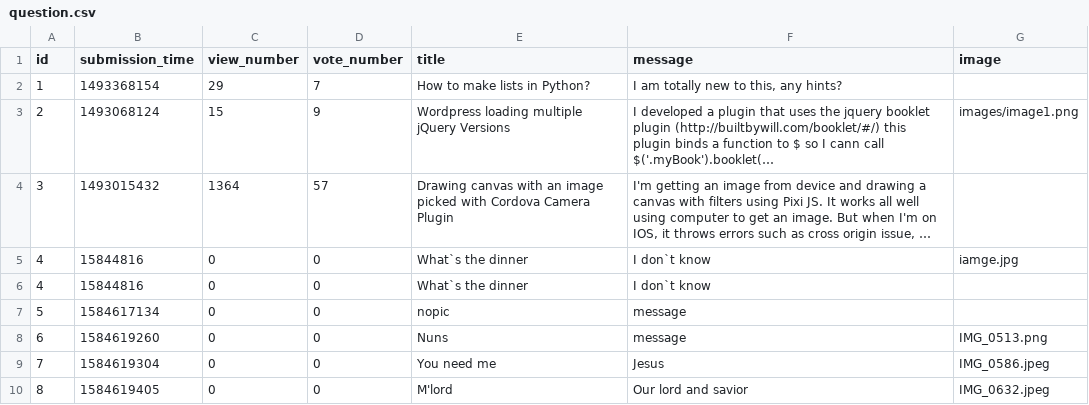
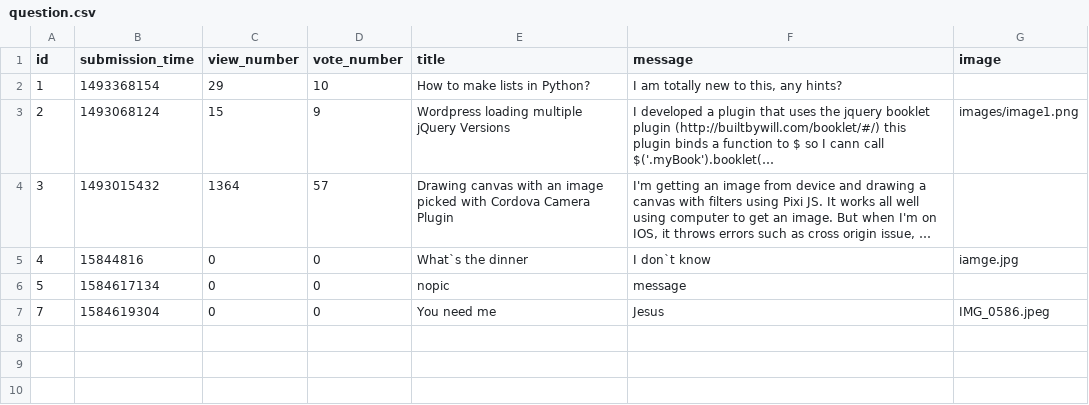
Before and after one commit to Dusernajder/ask_mate_teamproject, a CSV file: sample_data/question.csv, drawn as a sheet; long unchanged cells end in …; the diff names each change by its address in the sheet, - before the commit and + after, or states it on an @@ line.

```diff
--- a/sample_data/question.csv
+++ b/sample_data/question.csv
-D2 (vote_number): 7
+D2 (vote_number): 10
-row 6: 4 | 15844816 | 0 | 0 | What`s the dinner | I don`t know
-row 8: 6 | 1584619260 | 0 | 0 | Nuns | message | IMG_0513.png
-row 10: 8 | 1584619405 | 0 | 0 | M'lord | Our lord and savior | IMG_0632.jpeg
```
Also changed, not shown: 6 other files.
